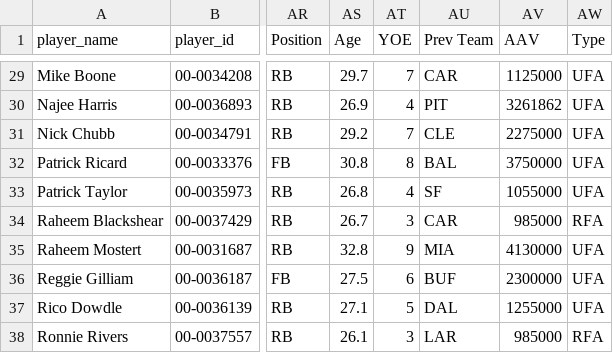
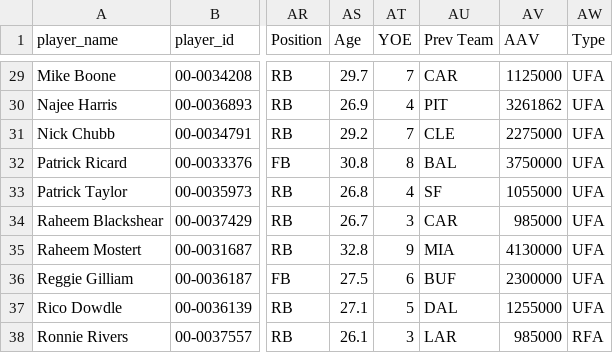
Before and after one commit to david-dozer/front-office-ai, a CSV file: backend/processed_data/fa_rbs.csv, drawn as a sheet; only a part is shown, gaps mark what is left out; the diff names each change by its address in the sheet, - before the commit and + after, or states it on an @@ line.

```diff
--- a/backend/processed_data/fa_rbs.csv
+++ b/backend/processed_data/fa_rbs.csv
-AW34 (Type): RFA
+AW34 (Type): UFA
```
Also changed, not shown: backend/processed_data/fa_tes.csv, backend/processed_data/te_data.csv, 12 other files.
